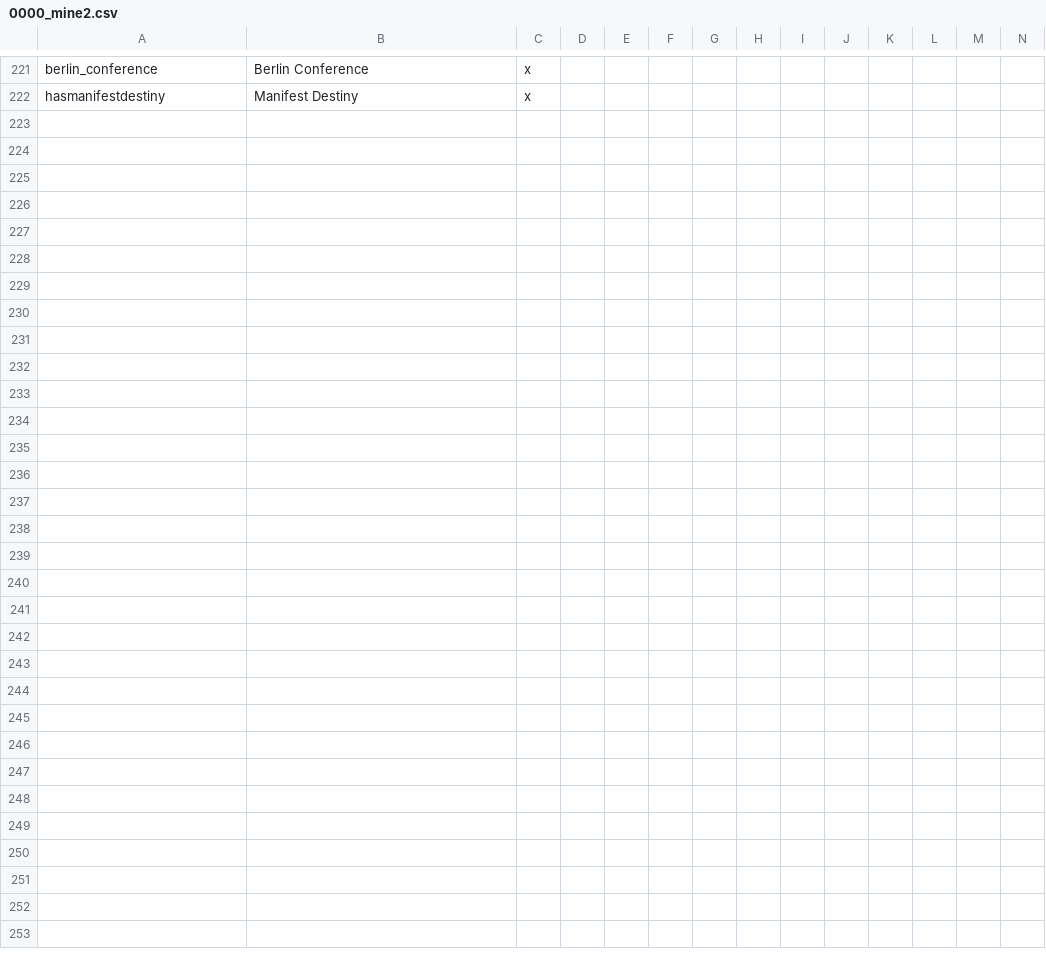
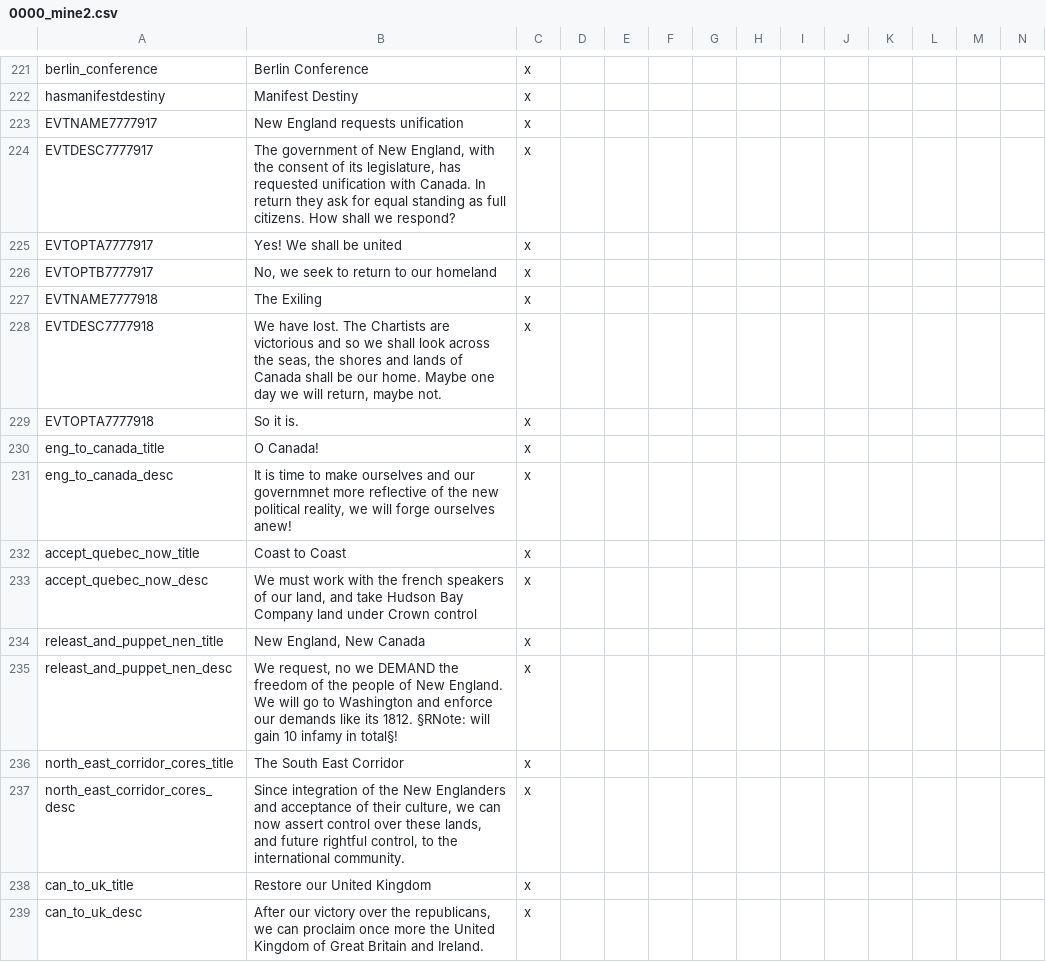
Before and after one commit to Marco-O-Panzer/HFM_MP_Series_Master, a CSV file: HFM MP Series/localisation/0000_mine2.csv, drawn as a sheet; only a part is shown, gaps mark what is left out; rows hold the shown columns only; the diff names each change by its address in the sheet, - before the commit and + after, or states it on an @@ line.

Commit message:
The RB Update
Ideas and flava suggested by Rule Britannia for the UK if the Chartists win added in

```diff
--- a/HFM MP Series/localisation/0000_mine2.csv
+++ b/HFM MP Series/localisation/0000_mine2.csv
+row 223: EVTNAME7777917 | New England requests unification | x
+row 224: EVTDESC7777917 | The government of New England, with the consent of its legislature, has requested unification with Canada. In return they ask for equal standing as full citizens. How shall we respond? | x
+row 225: EVTOPTA7777917 | Yes! We shall be united | x
+row 226: EVTOPTB7777917 | No, we seek to return to our homeland | x
+row 227: EVTNAME7777918 | The Exiling | x
+row 228: EVTDESC7777918 | We have lost. The Chartists are victorious and so we shall look across the seas, the shores and lands of Canada shall be our home. Maybe one day we will return, maybe not. | x
+row 229: EVTOPTA7777918 | So it is. | x
+row 230: eng_to_canada_title | O Canada! | x
+row 231: eng_to_canada_desc | It is time to make ourselves and our governmnet more reflective of the new political reality, we will forge ourselves anew! | x
+row 232: accept_quebec_now_title | Coast to Coast | x
+row 233: accept_quebec_now_desc | We must work with the french speakers of our land, and take Hudson Bay Company land under Crown control | x
+row 234: releast_and_puppet_nen_title | New England, New Canada | x
+row 235: releast_and_puppet_nen_desc | We request, no we DEMAND the freedom of the people of New England. We will go to Washington and enforce our demands like its 1812. §RNote: will gain 10 infamy in total§! | x
+row 236: north_east_corridor_cores_title | The South East Corridor | x
+row 237: north_east_corridor_cores_desc | Since integration of the New Englanders and acceptance of their culture, we can now assert control over these lands, and future rightful control, to the international community. | x
+row 238: can_to_uk_title | Restore our United Kingdom | x
+row 239: can_to_uk_desc | After our victory over the republicans, we can proclaim once more the United Kingdom of Great Britain and Ireland. | x
```
Also changed, not shown: 10 other files.
